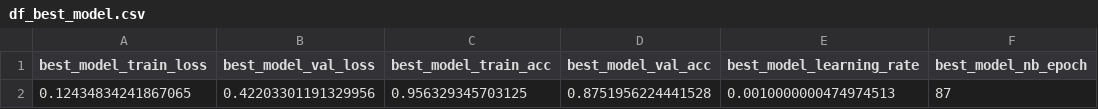
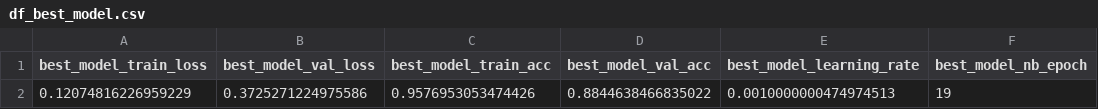
Before and after one commit to fazildgr8/myotron_wrist_control, a CSV file: df_best_model.csv, drawn as a sheet; removed rows and columns are numbered as before the commit, all else as after; the diff names each change by its address in the sheet, - before the commit and + after, or states it on an @@ line.

Commit message:
testd_data prep update and Wrist model 89 acc

```diff
--- a/df_best_model.csv
+++ b/df_best_model.csv
-row 2: 0.12434834241867065 | 0.42203301191329956 | 0.956329345703125 | 0.8751956224441528 | 0.0010000000474974513 | 87
+row 2: 0.12074816226959229 | 0.3725271224975586 | 0.9576953053474426 | 0.8844638466835022 | 0.0010000000474974513 | 19
```
Also changed, not shown: 20 other files.
